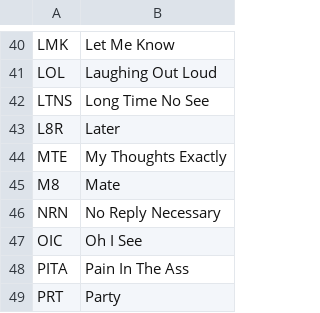
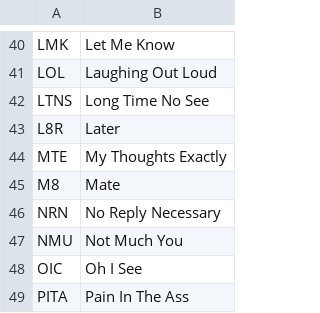
Before and after one commit to glitch-y/CE888-Project, a CSV file: SlangDictionary.csv, drawn as a sheet; only a part is shown, gaps mark what is left out; the shorter side is filled out with more unchanged rows.

Commit message:
Update SlangDictionary.csv

```diff
--- a/SlangDictionary.csv
+++ b/SlangDictionary.csv
@@ -46,2 +46,3 @@ M8,Mate
 NRN,No Reply Necessary
+NMU,Not Much You
 OIC,Oh I See
```
